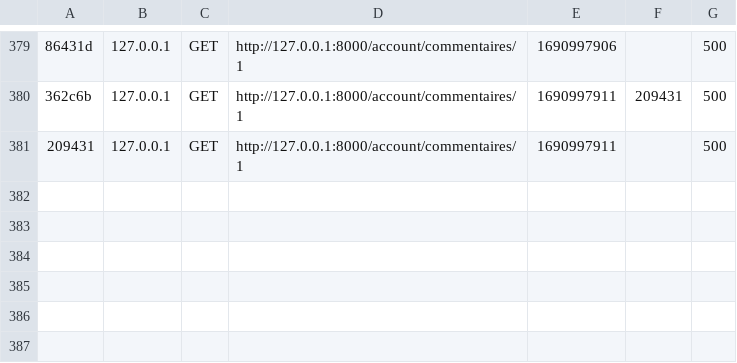
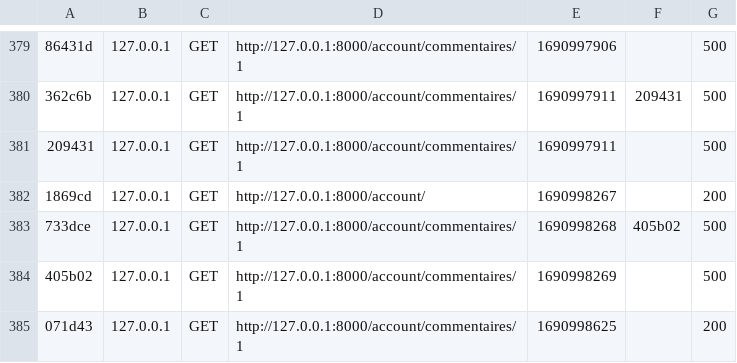
Before and after one commit to seb-mora/fil_rouge_symfo, a CSV file: var/cache/dev/profiler/index.csv, drawn as a sheet; only a part is shown, gaps mark what is left out; the diff names each change by its address in the sheet, - before the commit and + after, or states it on an @@ line.

```diff
--- a/var/cache/dev/profiler/index.csv
+++ b/var/cache/dev/profiler/index.csv
+row 382: 1869cd | 127.0.0.1 | GET | http://127.0.0.1:8000/account/ | 1690998267 |  | 200
+row 383: 733dce | 127.0.0.1 | GET | http://127.0.0.1:8000/account/commentaires/1 | 1690998268 | 405b02 | 500
+row 384: 405b02 | 127.0.0.1 | GET | http://127.0.0.1:8000/account/commentaires/1 | 1690998269 |  | 500
+row 385: 071d43 | 127.0.0.1 | GET | http://127.0.0.1:8000/account/commentaires/1 | 1690998625 |  | 200
```
Also changed, not shown: 2 other files.
